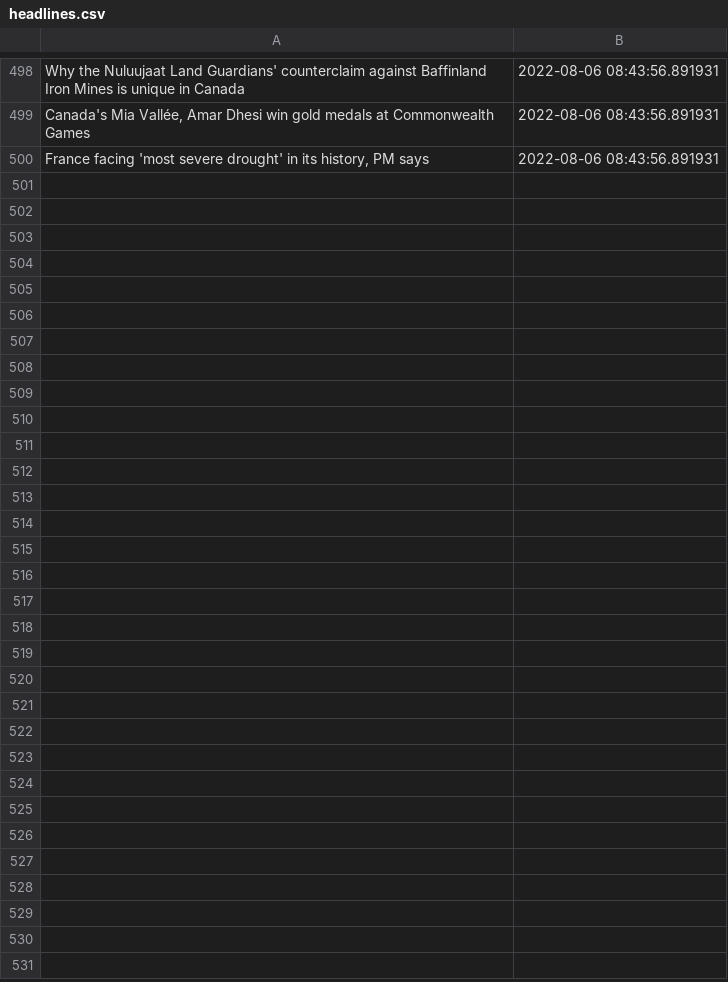
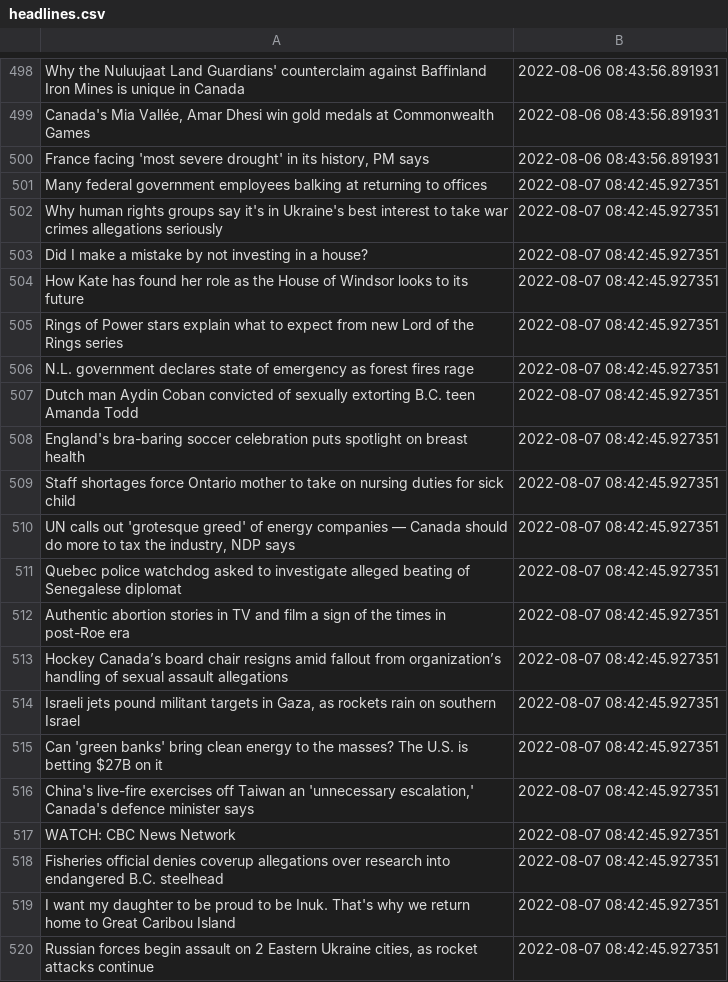
Before and after one commit to dexmcmillan/cbc-homepage-screenshots, a CSV file: data/headlines.csv, drawn as a sheet; only a part is shown, gaps mark what is left out; the diff covers the shown part only.

```diff
--- a/data/headlines.csv
+++ b/data/headlines.csv
@@ -500 +500,21 @@ Why the Nuluujaat Land Guardians' counterclaim against Baffinland Iron Mines is
 "France facing 'most severe drought' in its history, PM says",2022-08-06 08:43:56.891931
+Many federal government employees balking at returning to offices,2022-08-07 08:42:45.927351
+Why human rights groups say it's in Ukraine's best interest to take war crimes allegations seriously,2022-08-07 08:42:45.927351
+Did I make a mistake by not investing in a house?,2022-08-07 08:42:45.927351
+How Kate has found her role as the House of Windsor looks to its future,2022-08-07 08:42:45.927351
+Rings of Power stars explain what to expect from new Lord of the Rings series,2022-08-07 08:42:45.927351
+N.L. government declares state of emergency as forest fires rage,2022-08-07 08:42:45.927351
+Dutch man Aydin Coban convicted of sexually extorting B.C. teen Amanda Todd,2022-08-07 08:42:45.927351
+England's bra-baring soccer celebration puts spotlight on breast health,2022-08-07 08:42:45.927351
+Staff shortages force Ontario mother to take on nursing duties for sick child,2022-08-07 08:42:45.927351
+"UN calls out 'grotesque greed' of energy companies — Canada should do more to tax the industry, NDP says",2022-08-07 08:42:45.927351
+Quebec police watchdog asked to investigate alleged beating of Senegalese diplomat,2022-08-07 08:42:45.927351
+Authentic abortion stories in TV and film a sign of the times in post-Roe era,2022-08-07 08:42:45.927351
+Hockey Canada’s board chair resigns amid fallout from organization’s handling of sexual assault allegations,2022-08-07 08:42:45.927351
+"Israeli jets pound militant targets in Gaza, as rockets rain on southern Israel",2022-08-07 08:42:45.927351
+Can 'green banks' bring clean energy to the masses? The U.S. is betting $27B on it,2022-08-07 08:42:45.927351
+"China's live-fire exercises off Taiwan an 'unnecessary escalation,' Canada's defence minister says",2022-08-07 08:42:45.927351
+WATCH: CBC News Network,2022-08-07 08:42:45.927351
+Fisheries official denies coverup allegations over research into endangered B.C. steelhead,2022-08-07 08:42:45.927351
+I want my daughter to be proud to be Inuk. That's why we return home to Great Caribou Island,2022-08-07 08:42:45.927351
+"Russian forces begin assault on 2 Eastern Ukraine cities, as rocket attacks continue",2022-08-07 08:42:45.927351
```
Also changed, not shown: 9 added rows elsewhere in this file.
